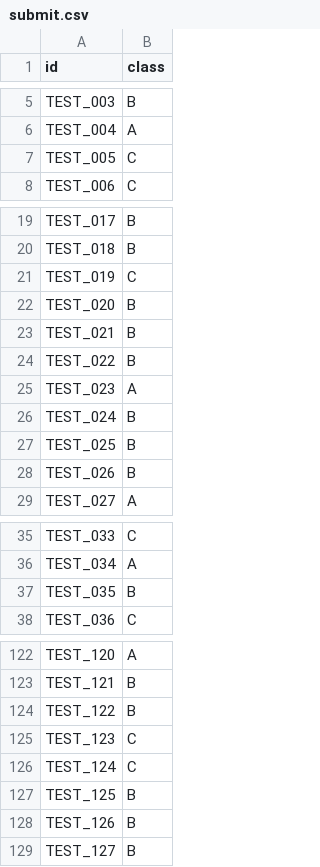
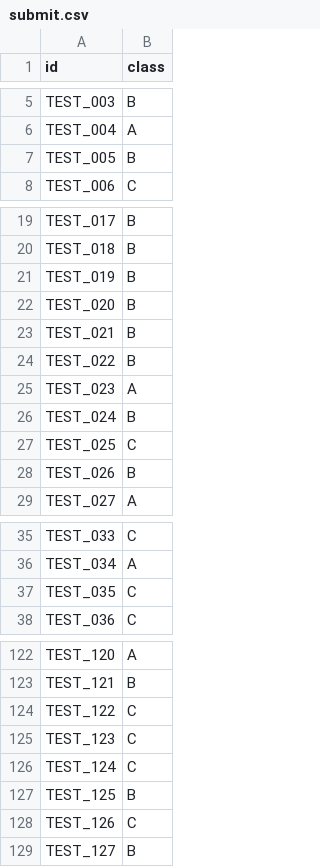
Before and after one commit to leadbreak/cls_snp, a CSV file: submit.csv, drawn as a sheet; only a part is shown, gaps mark what is left out.

```diff
--- a/submit.csv
+++ b/submit.csv
@@ -6,3 +6,3 @@ TEST_003,B
 TEST_004,A
-TEST_005,C
+TEST_005,B
 TEST_006,C
@@ -20,3 +20,3 @@ TEST_017,B
 TEST_018,B
-TEST_019,C
+TEST_019,B
 TEST_020,B
@@ -26,3 +26,3 @@ TEST_023,A
 TEST_024,B
-TEST_025,B
+TEST_025,C
 TEST_026,B
@@ -36,3 +36,3 @@ TEST_033,C
 TEST_034,A
-TEST_035,B
+TEST_035,C
 TEST_036,C
@@ -123,3 +123,3 @@ TEST_120,A
 TEST_121,B
-TEST_122,B
+TEST_122,C
 TEST_123,C
@@ -127,3 +127,3 @@ TEST_124,C
 TEST_125,B
-TEST_126,B
+TEST_126,C
 TEST_127,B
```
Also changed, not shown: 20 other files.
